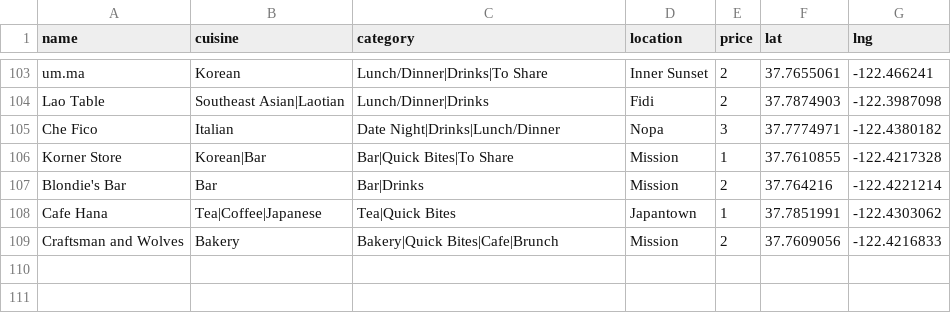
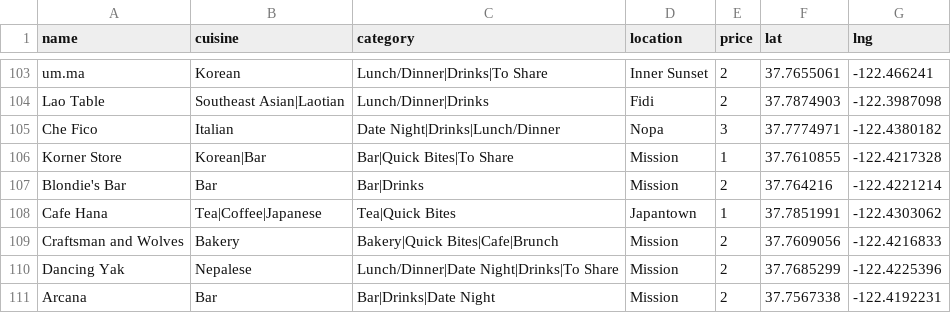
Before and after one commit to clawang/bon-viveur, a CSV file: static/media/sfRestaurants.465199a1.csv (was static/media/sfRestaurants.145c12e7.csv), drawn as a sheet; only a part is shown, gaps mark what is left out.

```diff
--- a/static/media/sfRestaurants.145c12e7.csv
+++ b/static/media/sfRestaurants.465199a1.csv
@@ -109 +109,3 @@ Cafe Hana,Tea|Coffee|Japanese,Tea|Quick Bites,Japantown,1,37.7851991,-122.430306
 Craftsman and Wolves,Bakery,Bakery|Quick Bites|Cafe|Brunch,Mission,2,37.7609056,-122.4216833
+Dancing Yak,Nepalese,Lunch/Dinner|Date Night|Drinks|To Share,Mission,2,37.7685299,-122.4225396
+Arcana,Bar,Bar|Drinks|Date Night,Mission,2,37.7567338,-122.4192231
```
Also changed, not shown: 6 other files.
